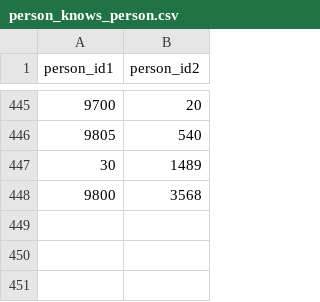
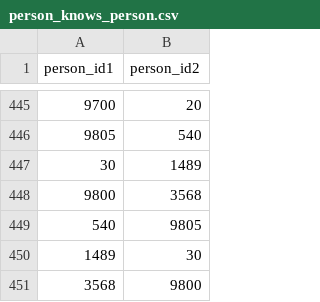
Before and after one commit to mariospas/anaptyksh-logismikoi, a CSV file: dataset/person_knows_person.csv, drawn as a sheet; only a part is shown, gaps mark what is left out.

```diff
--- a/dataset/person_knows_person.csv
+++ b/dataset/person_knows_person.csv
@@ -448 +448,4 @@ person_id1|person_id2
 9800|3568
+540|9805
+1489|30
+3568|9800
```
Also changed, not shown: 12 other files.
